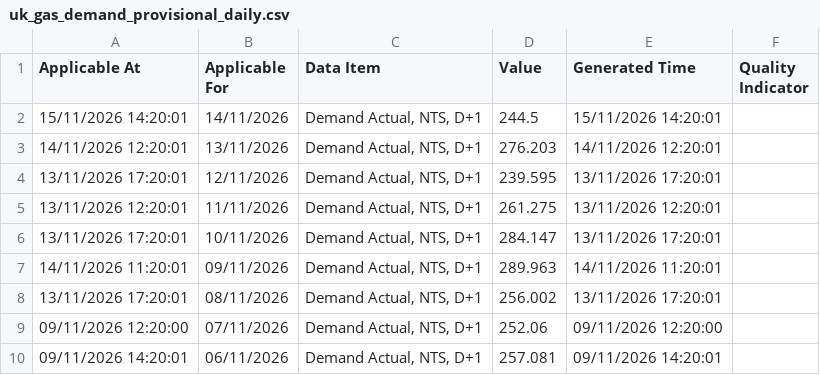
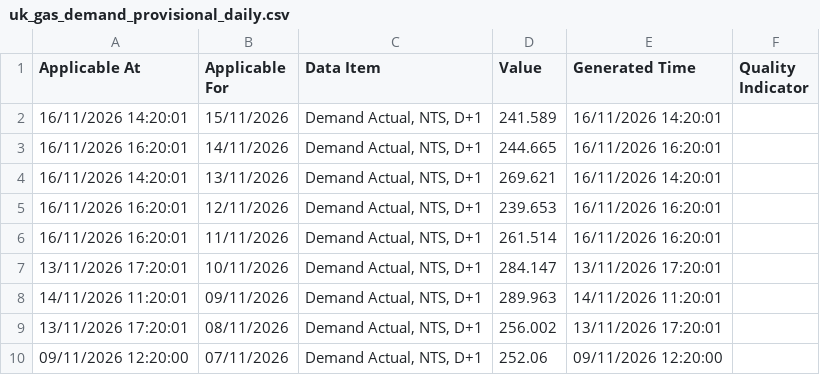
Before and after one commit to xdityx/xoserve-uk-gas-demand-forecasting, a CSV file: data/raw/uk_gas_demand_provisional_daily.csv, drawn as a sheet; only a part is shown; the shorter side is filled out with more unchanged rows.

```diff
--- a/data/raw/uk_gas_demand_provisional_daily.csv
+++ b/data/raw/uk_gas_demand_provisional_daily.csv
@@ -1,6 +1,7 @@
 Applicable At,Applicable For,Data Item,Value,Generated Time,Quality Indicator
-15/11/2026 14:20:01,14/11/2026,"Demand Actual, NTS, D+1",244.5,15/11/2026 14:20:01,
-14/11/2026 12:20:01,13/11/2026,"Demand Actual, NTS, D+1",276.203,14/11/2026 12:20:01,
-13/11/2026 17:20:01,12/11/2026,"Demand Actual, NTS, D+1",239.595,13/11/2026 17:20:01,
-13/11/2026 12:20:01,11/11/2026,"Demand Actual, NTS, D+1",261.275,13/11/2026 12:20:01,
+16/11/2026 14:20:01,15/11/2026,"Demand Actual, NTS, D+1",241.589,16/11/2026 14:20:01,
+16/11/2026 16:20:01,14/11/2026,"Demand Actual, NTS, D+1",244.665,16/11/2026 16:20:01,
+16/11/2026 14:20:01,13/11/2026,"Demand Actual, NTS, D+1",269.621,16/11/2026 14:20:01,
+16/11/2026 16:20:01,12/11/2026,"Demand Actual, NTS, D+1",239.653,16/11/2026 16:20:01,
+16/11/2026 16:20:01,11/11/2026,"Demand Actual, NTS, D+1",261.514,16/11/2026 16:20:01,
 13/11/2026 17:20:01,10/11/2026,"Demand Actual, NTS, D+1",284.147,13/11/2026 17:20:01,
```
Also changed, not shown: data/raw/uk_gas_demand_daily.csv, 4 other files.
